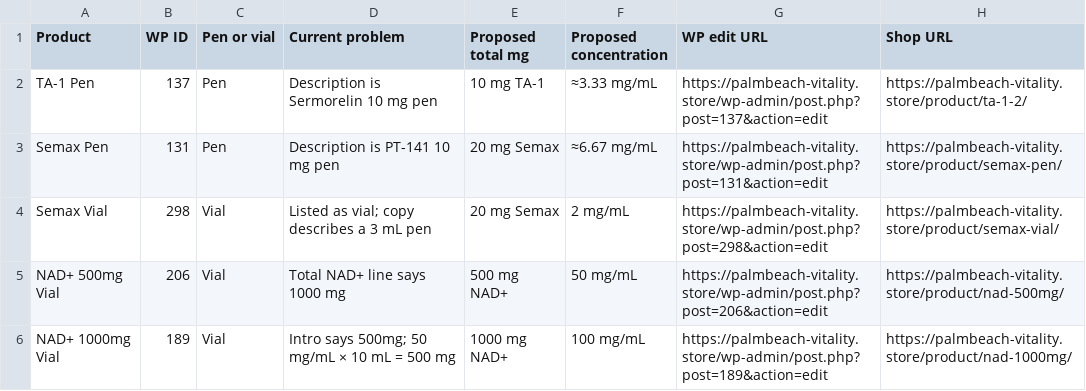
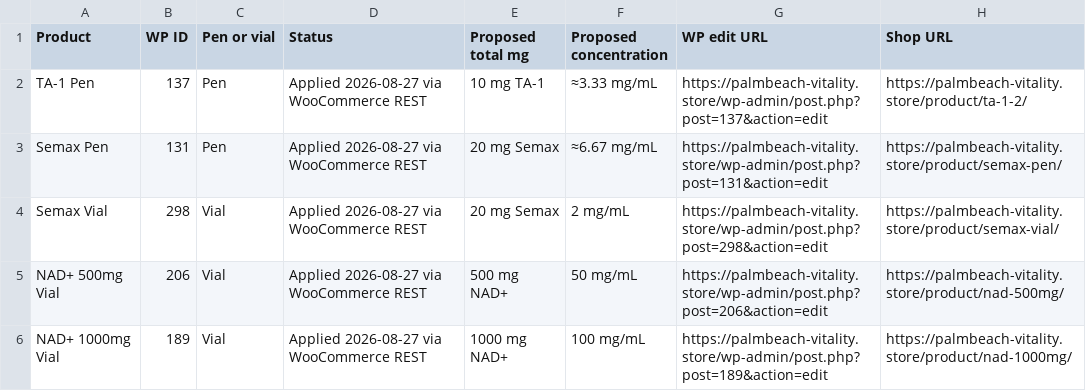
Before and after one commit to PalmBeach-Vitality/store, a CSV file: woocommerce-migration/data/vitality-store-product-copy-fixes.csv, drawn as a sheet.

```diff
--- a/woocommerce-migration/data/vitality-store-product-copy-fixes.csv
+++ b/woocommerce-migration/data/vitality-store-product-copy-fixes.csv
@@ -1,6 +1,6 @@
-Product,WP ID,Pen or vial,Current problem,Proposed total mg,Proposed concentration,WP edit URL,Shop URL
-TA-1 Pen,137,Pen,Description is Sermorelin 10 mg pen,10 mg TA-1,≈3.33 mg/mL,https://palmbeach-vitality.store/wp-admin/post.php?post=137&action=edit,https://palmbeach-vitality.store/product/ta-1-2/
-Semax Pen,131,Pen,Description is PT-141 10 mg pen,20 mg Semax,≈6.67 mg/mL,https://palmbeach-vitality.store/wp-admin/post.php?post=131&action=edit,https://palmbeach-vitality.store/product/semax-pen/
-Semax Vial,298,Vial,Listed as vial; copy describes a 3 mL pen,20 mg Semax,2 mg/mL,https://palmbeach-vitality.store/wp-admin/post.php?post=298&action=edit,https://palmbeach-vitality.store/product/semax-vial/
-NAD+ 500mg Vial,206,Vial,Total NAD+ line says 1000 mg,500 mg NAD+,50 mg/mL,https://palmbeach-vitality.store/wp-admin/post.php?post=206&action=edit,https://palmbeach-vitality.store/product/nad-500mg/
-NAD+ 1000mg Vial,189,Vial,Intro says 500mg; 50 mg/mL × 10 mL = 500 mg,1000 mg NAD+,100 mg/mL,https://palmbeach-vitality.store/wp-admin/post.php?post=189&action=edit,https://palmbeach-vitality.store/product/nad-1000mg/
+Product,WP ID,Pen or vial,Status,Proposed total mg,Proposed concentration,WP edit URL,Shop URL
+TA-1 Pen,137,Pen,Applied 2026-08-27 via WooCommerce REST,10 mg TA-1,≈3.33 mg/mL,https://palmbeach-vitality.store/wp-admin/post.php?post=137&action=edit,https://palmbeach-vitality.store/product/ta-1-2/
+Semax Pen,131,Pen,Applied 2026-08-27 via WooCommerce REST,20 mg Semax,≈6.67 mg/mL,https://palmbeach-vitality.store/wp-admin/post.php?post=131&action=edit,https://palmbeach-vitality.store/product/semax-pen/
+Semax Vial,298,Vial,Applied 2026-08-27 via WooCommerce REST,20 mg Semax,2 mg/mL,https://palmbeach-vitality.store/wp-admin/post.php?post=298&action=edit,https://palmbeach-vitality.store/product/semax-vial/
+NAD+ 500mg Vial,206,Vial,Applied 2026-08-27 via WooCommerce REST,500 mg NAD+,50 mg/mL,https://palmbeach-vitality.store/wp-admin/post.php?post=206&action=edit,https://palmbeach-vitality.store/product/nad-500mg/
+NAD+ 1000mg Vial,189,Vial,Applied 2026-08-27 via WooCommerce REST,1000 mg NAD+,100 mg/mL,https://palmbeach-vitality.store/wp-admin/post.php?post=189&action=edit,https://palmbeach-vitality.store/product/nad-1000mg/
```
Also changed, not shown: woocommerce-migration/data/vitality-store-full-product-specs.csv, 1 other file.
